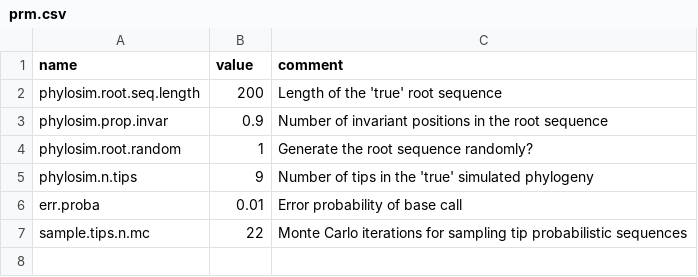
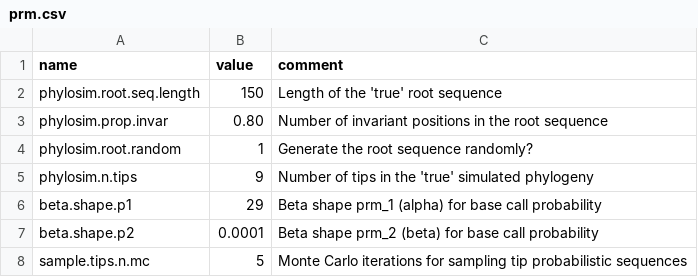
Before and after one commit to PoonLab/sup, a CSV file: src/prm.csv, drawn as a sheet.

```diff
--- a/src/prm.csv
+++ b/src/prm.csv
@@ -1,7 +1,8 @@
 name, value, comment
-phylosim.root.seq.length, 200, Length of the 'true' root sequence
-phylosim.prop.invar, 0.9, Number of invariant positions in the root sequence
+phylosim.root.seq.length, 150, Length of the 'true' root sequence
+phylosim.prop.invar, 0.80, Number of invariant positions in the root sequence
 phylosim.root.random, 1, Generate the root sequence randomly?
 phylosim.n.tips, 9, Number of tips in the 'true' simulated phylogeny
-err.proba, 0.01, Error probability of base call
-sample.tips.n.mc, 22, Monte Carlo iterations for sampling tip probabilistic sequences
+beta.shape.p1, 29, Beta shape prm_1 (alpha) for base call probability
+beta.shape.p2, 0.0001, Beta shape prm_2 (beta) for base call probability
+sample.tips.n.mc, 5, Monte Carlo iterations for sampling tip probabilistic sequences
```
Also changed, not shown: 5 other files.
